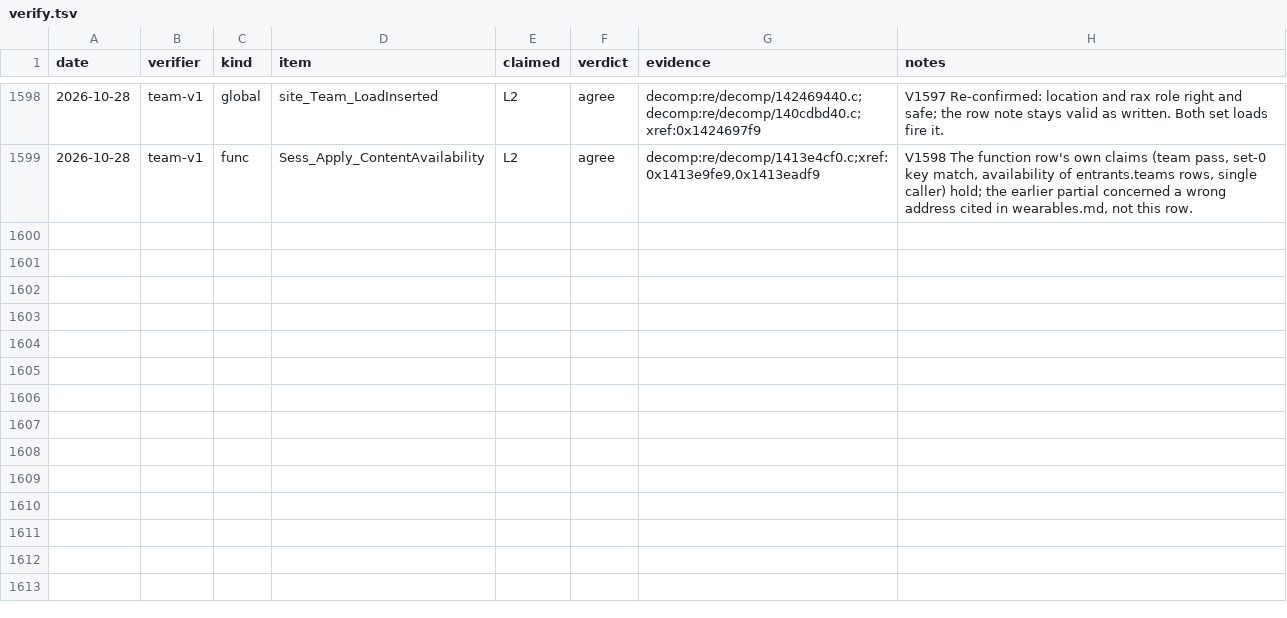
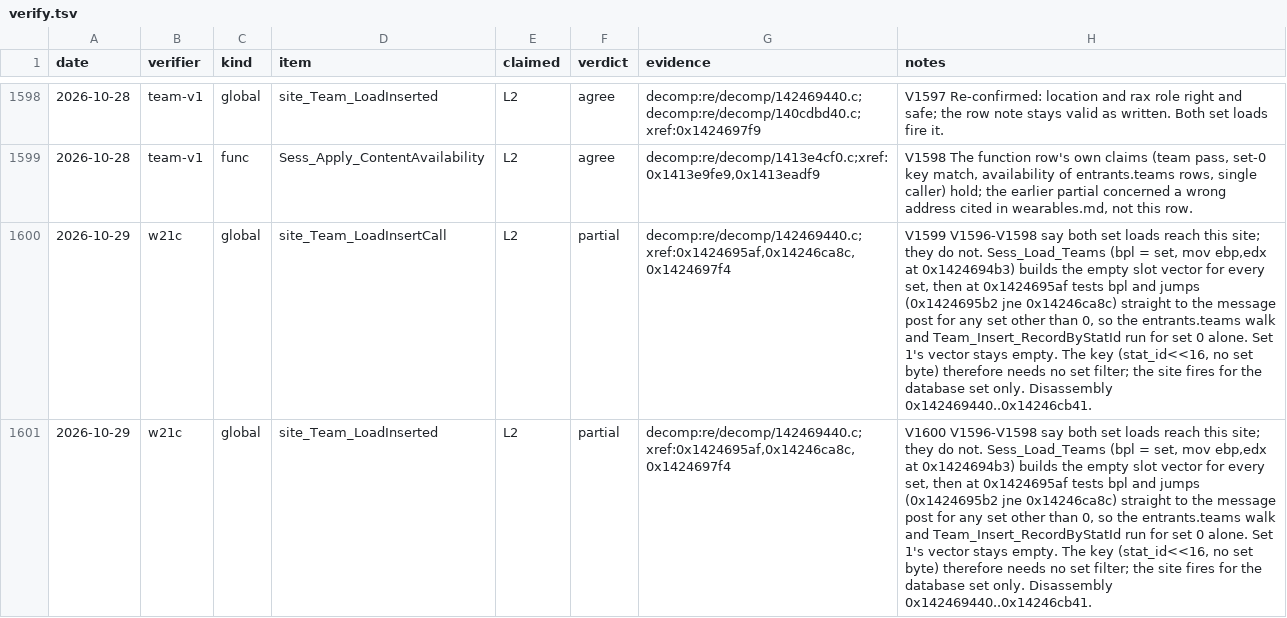
Before and after one commit to MSYEETT/SwoftyLauncher, a TSV file: re/db/verify.tsv, drawn as a sheet; only a part is shown, gaps mark what is left out; the diff names each change by its address in the sheet, - before the commit and + after, or states it on an @@ line.

Commit message:
docs(re): raise the suit and glove setup resolvers to l2 and correct the team loader set claim

```diff
--- a/re/db/verify.tsv
+++ b/re/db/verify.tsv
+row 1600: 2026-10-29 | w21c | global | site_Team_LoadInsertCall | L2 | partial | decomp:re/decomp/142469440.c;xref:0x1424695af,0x14246ca8c,0x1424697f4 | V1599 V1596-V1598 say both set loads reach this site; they do not. Sess_Load_Teams (bpl = set, mov ebp,edx at 0x1424694b3) builds the empty slot vector for every set, then at 0x1424695af tests bpl and jumps (0x1424695b2 jne 0x14246ca8c) straight to the message post for any set other than 0, so the entrants.teams walk and Team_Insert_RecordByStatId run for set 0 alone. Set 1's vector stays empty. The key (stat_id<<16, no set byte) therefore needs no set filter; the site fires for the database set only. Disassembly 0x142469440..0x14246cb41.
+row 1601: 2026-10-29 | w21c | global | site_Team_LoadInserted | L2 | partial | decomp:re/decomp/142469440.c;xref:0x1424695af,0x14246ca8c,0x1424697f4 | V1600 V1596-V1598 say both set loads reach this site; they do not. Sess_Load_Teams (bpl = set, mov ebp,edx at 0x1424694b3) builds the empty slot vector for every set, then at 0x1424695af tests bpl and jumps (0x1424695b2 jne 0x14246ca8c) straight to the message post for any set other than 0, so the entrants.teams walk and Team_Insert_RecordByStatId run for set 0 alone. Set 1's vector stays empty. The key (stat_id<<16, no set byte) therefore needs no set filter; the site fires for the database set only. Disassembly 0x142469440..0x14246cb41.
```
Also changed, not shown: 3 other files.
